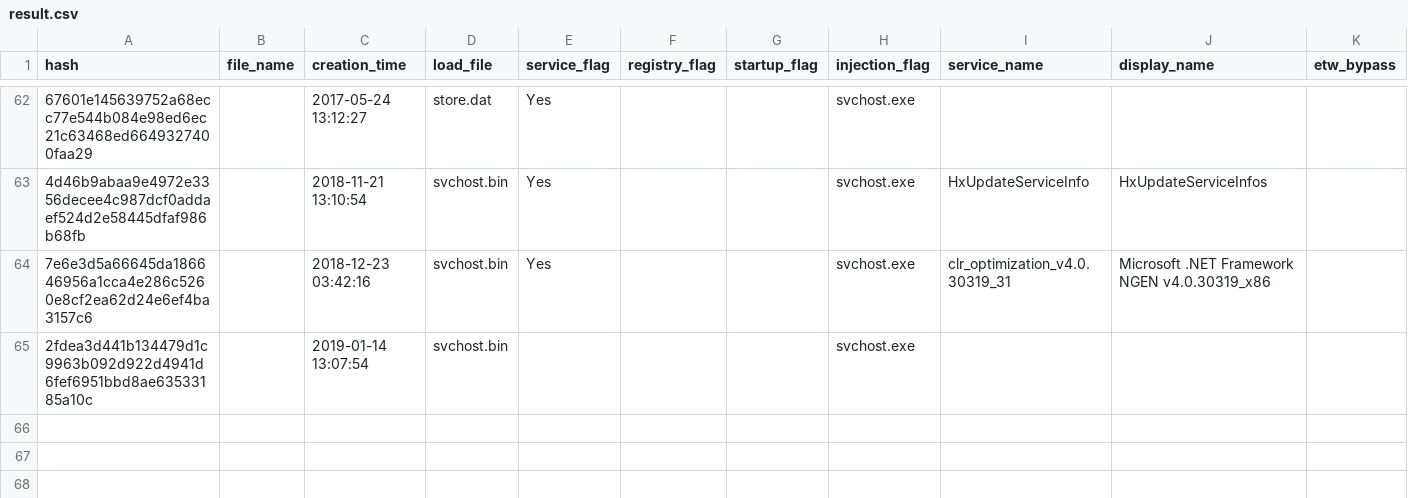
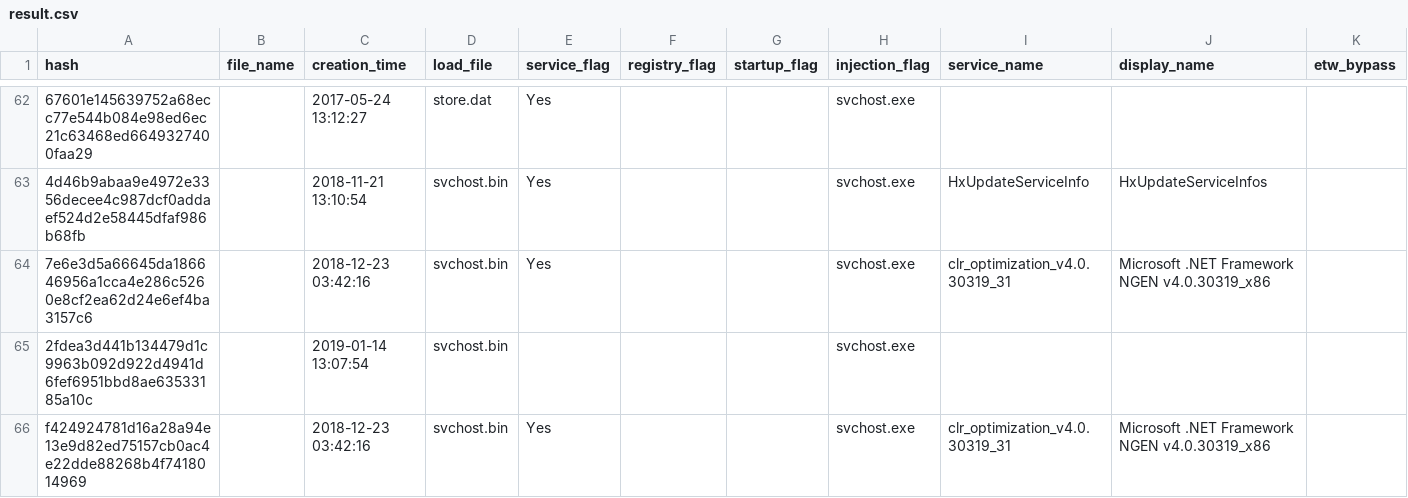
Before and after one commit to JPCERTCC/HUILoader-research, a CSV file: result.csv, drawn as a sheet; only a part is shown, gaps mark what is left out; rows hold the shown columns only; the diff names each change by its address in the sheet, - before the commit and + after, or states it on an @@ line.

Commit message:
Added new analysis result 2022-12-08

```diff
--- a/result.csv
+++ b/result.csv
+row 66: f424924781d16a28a94e13e9d82ed75157cb0ac4e22dde88268b4f7418014969 |  | 2018-12-23 03:42:16 | svchost.bin | Yes |  |  | svchost.exe | clr_optimization_v4.0.30319_31 | Microsoft .NET Framework NGEN v4.0.30319_x86
```
